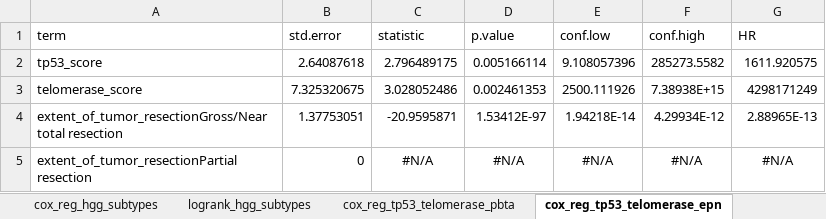
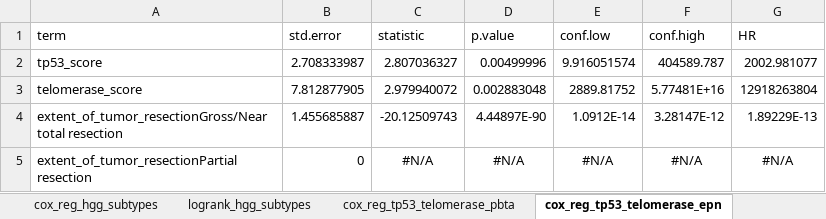
Before and after one commit to AlexsLemonade/OpenPBTA-analysis, an Excel workbook: tables/results/TableS4-survival-results-table.xlsx, sheet cox_reg_tp53_telomerase_epn, drawn as a sheet; values as stored, in another font and other column widths than the file's, no borders; the diff names each change by its address in the sheet, - before the commit and + after, or states it on an @@ line.

```diff
--- a/tables/results/TableS4-survival-results-table.xlsx (sheet cox_reg_tp53_telomerase_epn)
+++ b/tables/results/TableS4-survival-results-table.xlsx (sheet cox_reg_tp53_telomerase_epn)
-B2 (std.error): 2.64087618
+B2 (std.error): 2.708333987
-C2 (statistic): 2.796489175
+C2 (statistic): 2.807036327
-D2 (p.value): 0.005166114
+D2 (p.value): 0.00499996
-E2 (conf.low): 9.108057396
+E2 (conf.low): 9.916051574
-F2 (conf.high): 285273.5582
+F2 (conf.high): 404589.787
-G2 (HR): 1611.920575
+G2 (HR): 2002.981077
-B3 (std.error): 7.325320675
+B3 (std.error): 7.812877905
-C3 (statistic): 3.028052486
+C3 (statistic): 2.979940072
-D3 (p.value): 0.002461353
+D3 (p.value): 0.002883048
-E3 (conf.low): 2500.111926
+E3 (conf.low): 2889.81752
-F3 (conf.high): 7.38938E+15
+F3 (conf.high): 5.77481E+16
-G3 (HR): 4298171249
+G3 (HR): 12918263804
-B4 (std.error): 1.37753051
+B4 (std.error): 1.455685887
-C4 (statistic): -20.9595871
+C4 (statistic): -20.12509743
-D4 (p.value): 1.53412E-97
+D4 (p.value): 4.44897E-90
-E4 (conf.low): 1.94218E-14
+E4 (conf.low): 1.0912E-14
-F4 (conf.high): 4.29934E-12
+F4 (conf.high): 3.28147E-12
-G4 (HR): 2.88965E-13
+G4 (HR): 1.89229E-13
```
Also changed, not shown: sheet cox_reg_quantiseq_mb, sheet cox_reg_tp53_telomerase_pbta, sheet cox_reg_tp53_telomerase_dmg, sheet cox_reg_hgg_subtypes, sheet logrank_hgg_subtypes, tables/results/TableS1-histologies.xlsx, tables/results/TableS2-DNA-results-table.xlsx, 6 other files.
